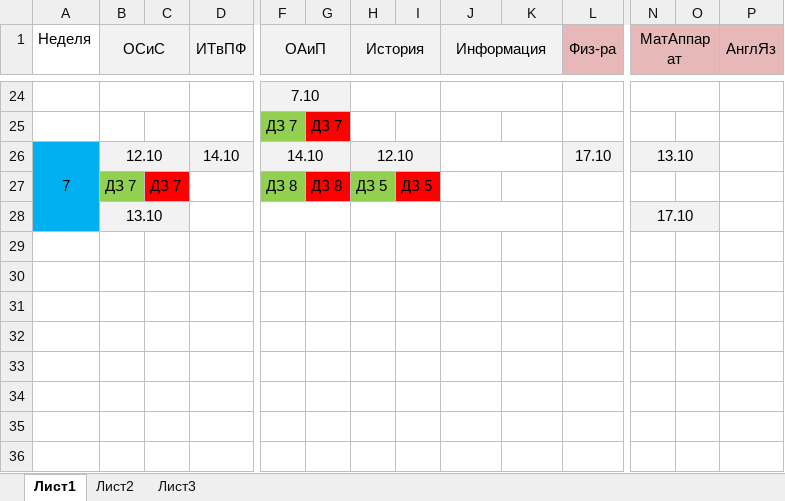
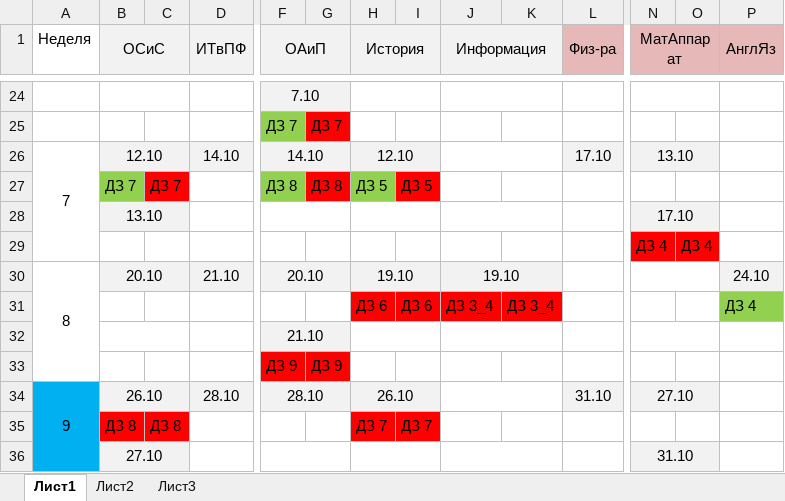
Before and after one commit to citerm/test, an Excel workbook: Задания.xlsx, sheet Лист1, drawn as a sheet; only a part is shown, gaps mark what is left out; values as stored, in another font and other column widths than the file's, no borders; rows hold the shown columns only; the diff names each change by its address in the sheet, - before the commit and + after, or states it on an @@ line.

```diff
--- a/Задания.xlsx (sheet Лист1)
+++ b/Задания.xlsx (sheet Лист1)
-A26:A28 fill: #00B0F0
+A26:A28 fill: none
+row 29:  |  |  |  |  |  |  |  |  |  |  | ДЗ 4 | ДЗ 4
+row 30: 8 | 20.10 |  | 21.10 | 20.10 |  | 19.10 |  | 19.10 |  |  |  |  | 24.10
+row 31:  |  |  |  |  |  | ДЗ 6 | ДЗ 6 | ДЗ 3_4 | ДЗ 3_4 |  |  |  | ДЗ 4
+row 32:  |  |  |  | 21.10
+row 33:  |  |  |  | ДЗ 9 | ДЗ 9
+row 34: 9 | 26.10 |  | 28.10 | 28.10 |  | 26.10 |  |  |  | 31.10 | 27.10
+row 35:  | ДЗ 8 | ДЗ 8 |  |  |  | ДЗ 7 | ДЗ 7
+row 36:  | 27.10 |  |  |  |  |  |  |  |  |  | 31.10
```
Also changed, not shown: 1 other file.
